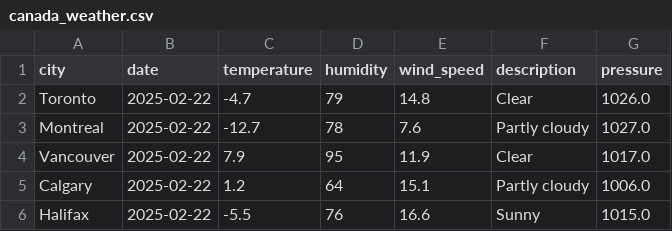
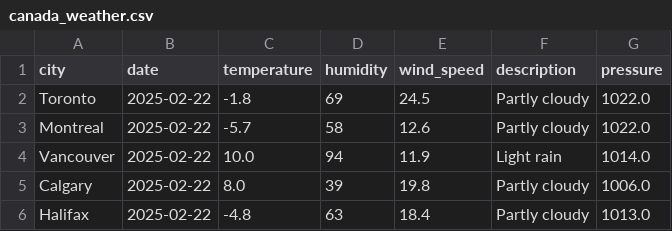
Before and after one commit to oushou111/halifax-weather, a CSV file: canada_weather.csv, drawn as a sheet.

```diff
--- a/canada_weather.csv
+++ b/canada_weather.csv
@@ -1,6 +1,6 @@
 city,date,temperature,humidity,wind_speed,description,pressure
-Toronto,2025-02-22,-4.7,79,14.8,Clear,1026.0
-Montreal,2025-02-22,-12.7,78,7.6,Partly cloudy,1027.0
-Vancouver,2025-02-22,7.9,95,11.9,Clear,1017.0
-Calgary,2025-02-22,1.2,64,15.1,Partly cloudy,1006.0
-Halifax,2025-02-22,-5.5,76,16.6,Sunny,1015.0
+Toronto,2025-02-22,-1.8,69,24.5,Partly cloudy,1022.0
+Montreal,2025-02-22,-5.7,58,12.6,Partly cloudy,1022.0
+Vancouver,2025-02-22,10.0,94,11.9,Light rain,1014.0
+Calgary,2025-02-22,8.0,39,19.8,Partly cloudy,1006.0
+Halifax,2025-02-22,-4.8,63,18.4,Partly cloudy,1013.0
```
